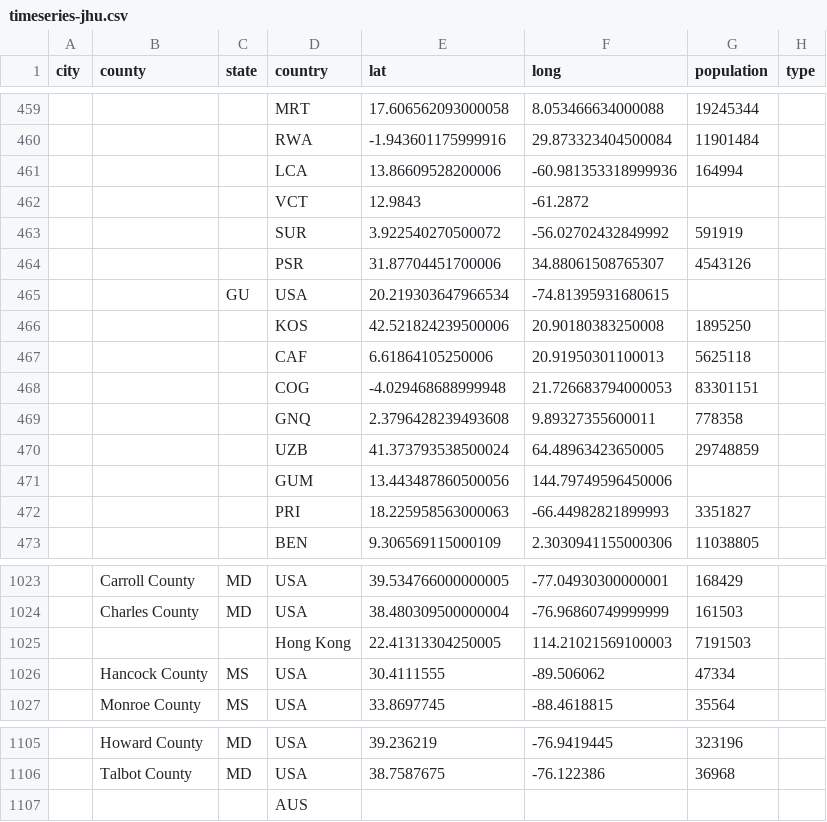
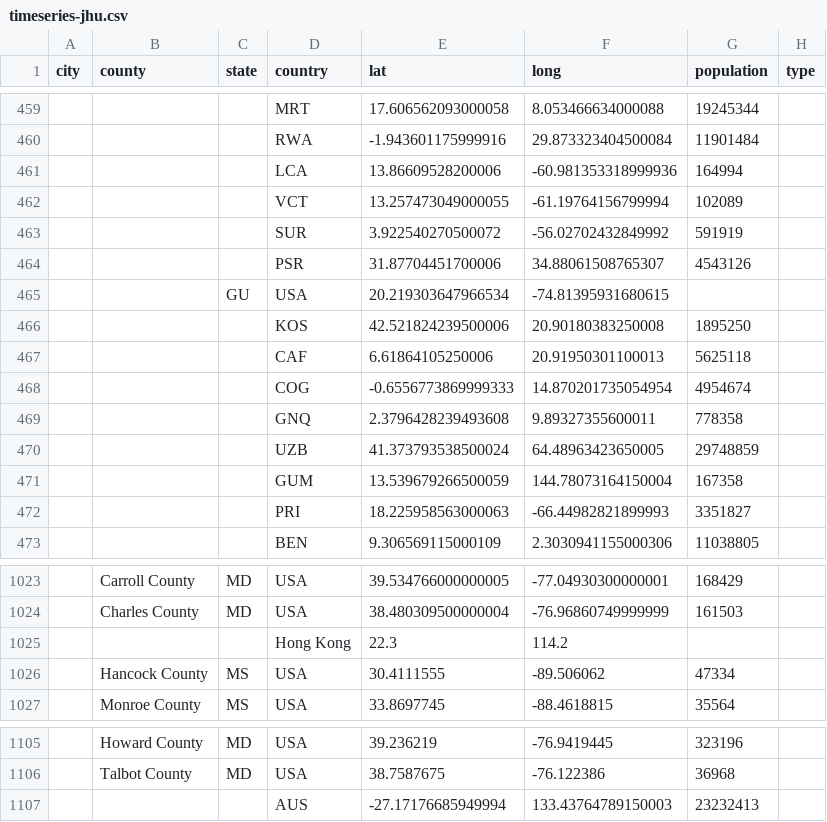
Before and after one commit to webguyty/coronadatascraper, a CSV file: timeseries-jhu.csv, drawn as a sheet; only a part is shown, gaps mark what is left out; the diff covers the shown part only; the diff names each change by its address in the sheet, - before the commit and + after, or states it on an @@ line.

```diff
--- a/timeseries-jhu.csv
+++ b/timeseries-jhu.csv
-E462 (lat): 12.9843
+E462 (lat): 13.257473049000055
-F462 (long): -61.2872
+F462 (long): -61.19764156799994
-G462 (population): (empty)
+G462 (population): 102089
-E468 (lat): -4.029468688999948
+E468 (lat): -0.6556773869999333
-F468 (long): 21.726683794000053
+F468 (long): 14.870201735054954
-G468 (population): 83301151
+G468 (population): 4954674
-E471 (lat): 13.443487860500056
+E471 (lat): 13.539679266500059
-F471 (long): 144.79749596450006
+F471 (long): 144.78073164150004
-G471 (population): (empty)
+G471 (population): 167358
-E1025 (lat): 22.41313304250005
+E1025 (lat): 22.3
-F1025 (long): 114.21021569100003
+F1025 (long): 114.2
-G1025 (population): 7191503
+G1025 (population): (empty)
-E1107 (lat): (empty)
+E1107 (lat): -27.17176685949994
-F1107 (long): (empty)
+F1107 (long): 133.43764789150003
-G1107 (population): (empty)
+G1107 (population): 23232413
```
Also changed, not shown: 21 edited cells elsewhere in this file, data-2020-03-16.csv, 9 other files.
